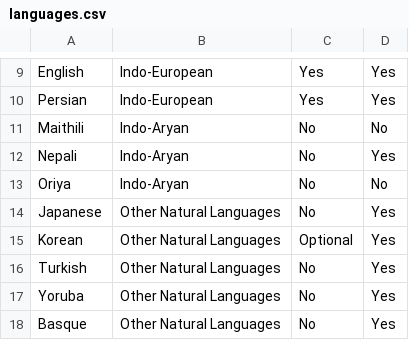
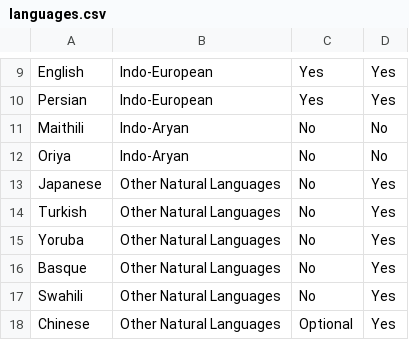
Before and after one commit to marceloprates/Gender-Bias, a CSV file: languages.csv, drawn as a sheet; only a part is shown, gaps mark what is left out; the shorter side is filled out with more unchanged rows; the diff names each change by its address in the sheet, - before the commit and + after, or states it on an @@ line.

```diff
--- a/languages.csv
+++ b/languages.csv
-row 12: Nepali | Indo-Aryan | No | Yes
-row 15: Korean | Other Natural Languages | Optional | Yes
```
Also changed, not shown: 4 other files.
